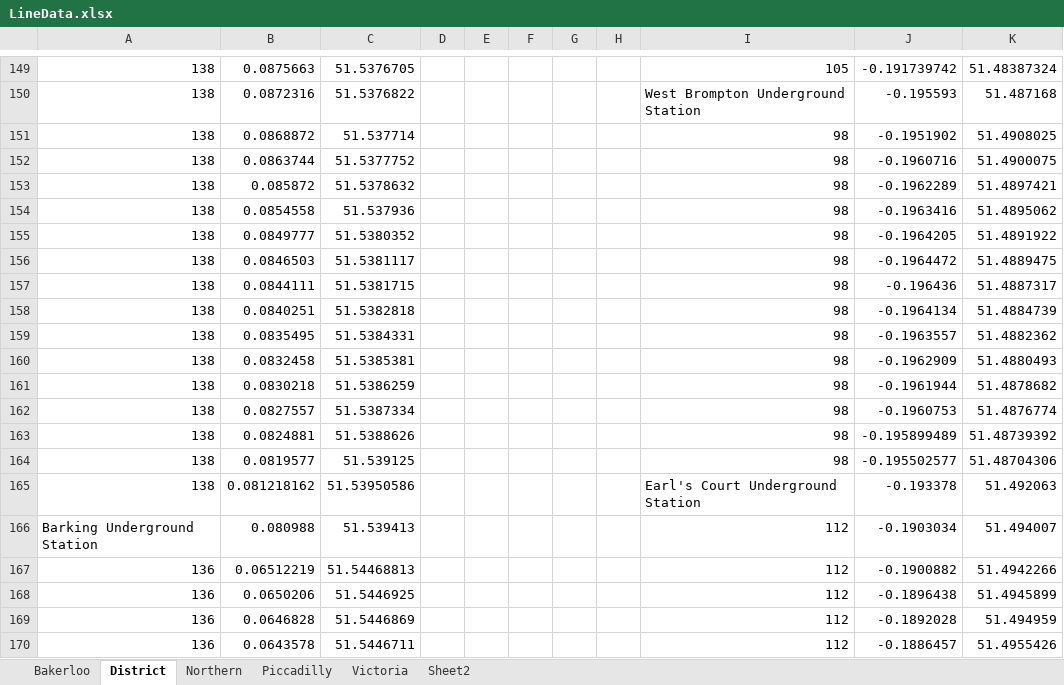
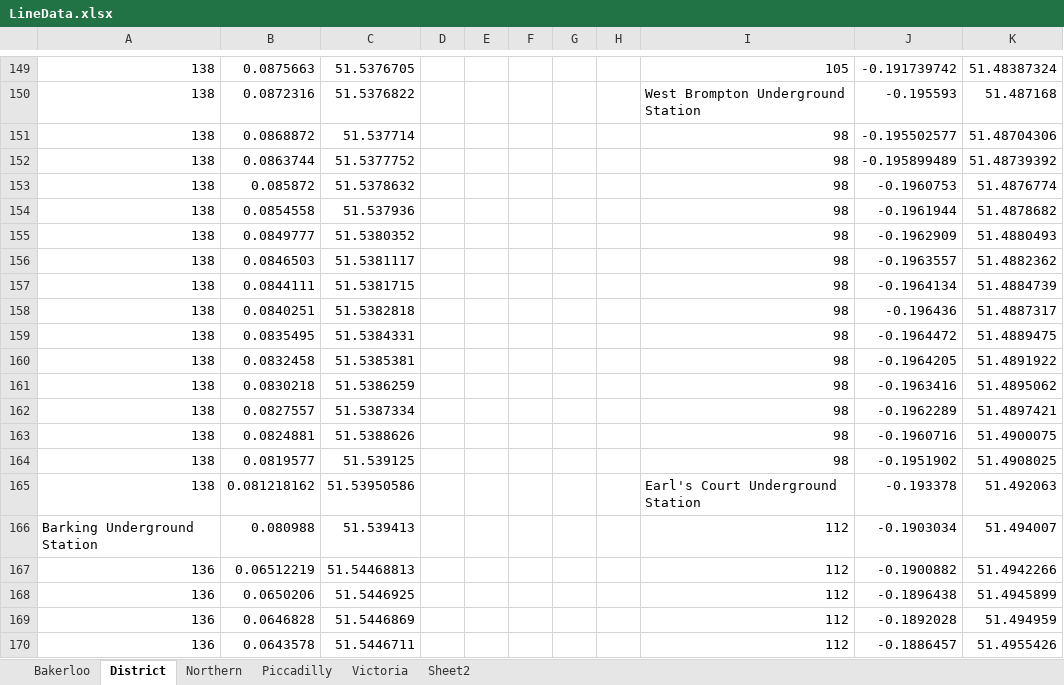
Before and after one commit to domherriott/london_map, an Excel workbook: Data/LineData.xlsx, sheet District, drawn as a sheet; only a part is shown, gaps mark what is left out; values as stored, in another font and other column widths than the file's, no borders; the diff names each change by its address in the sheet, - before the commit and + after, or states it on an @@ line.

```diff
--- a/Data/LineData.xlsx (sheet District)
+++ b/Data/LineData.xlsx (sheet District)
-J151: -0.1951902
+J151: -0.195502577
-K151: 51.4908025
+K151: 51.48704306
-J152: -0.1960716
+J152: -0.195899489
-K152: 51.4900075
+K152: 51.48739392
-J153: -0.1962289
+J153: -0.1960753
-K153: 51.4897421
+K153: 51.4876774
-J154: -0.1963416
+J154: -0.1961944
-K154: 51.4895062
+K154: 51.4878682
-J155: -0.1964205
+J155: -0.1962909
-K155: 51.4891922
+K155: 51.4880493
-J156: -0.1964472
+J156: -0.1963557
-K156: 51.4889475
+K156: 51.4882362
-J157: -0.196436
+J157: -0.1964134
-K157: 51.4887317
+K157: 51.4884739
-J158: -0.1964134
+J158: -0.196436
-K158: 51.4884739
+K158: 51.4887317
-J159: -0.1963557
+J159: -0.1964472
-K159: 51.4882362
+K159: 51.4889475
-J160: -0.1962909
+J160: -0.1964205
-K160: 51.4880493
+K160: 51.4891922
-J161: -0.1961944
+J161: -0.1963416
-K161: 51.4878682
+K161: 51.4895062
-J162: -0.1960753
+J162: -0.1962289
-K162: 51.4876774
+K162: 51.4897421
-J163: -0.195899489
+J163: -0.1960716
-K163: 51.48739392
+K163: 51.4900075
-J164: -0.195502577
+J164: -0.1951902
-K164: 51.48704306
+K164: 51.4908025
```
Also changed, not shown: sheet Sheet2, 3 other files.
